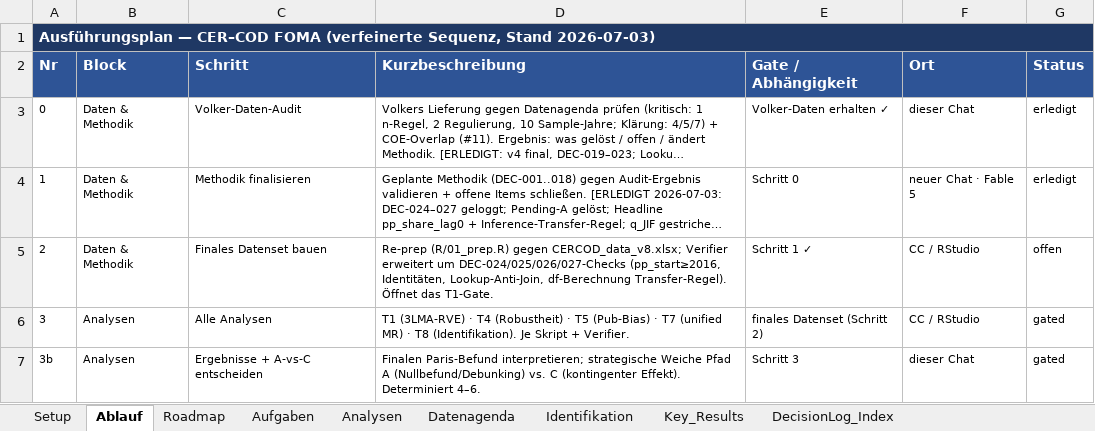
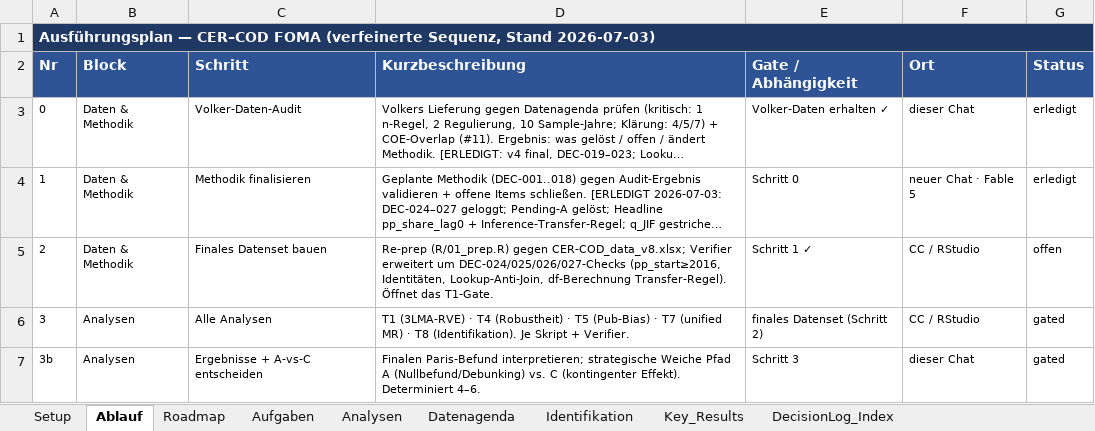
Before and after one commit to rwitte-wu-research/FOMA-CER-COD-Paris, an Excel workbook: docs/CER-COD_Status.xlsx, sheet Ablauf, drawn as a sheet; only a part is shown; long unchanged cells end in …; values as stored, in another font and other column widths than the file's, no borders; the diff names each change by its address in the sheet, - before the commit and + after, or states it on an @@ line.

Commit message:
docs: apply canonical data filename CER-COD_data_v8.xlsx in LOG/plan/status (completes bbb8377 message)

```diff
--- a/docs/CER-COD_Status.xlsx (sheet Ablauf)
+++ b/docs/CER-COD_Status.xlsx (sheet Ablauf)
-D5 (Kurzbeschreibung): …(R/01_prep.R) gegen CERCOD_data_v8.xlsx; Verifier erweitert…
+D5 (Kurzbeschreibung): …(R/01_prep.R) gegen CER-COD_data_v8.xlsx; Verifier erweitert…
```
Also changed, not shown: 2 other files.
